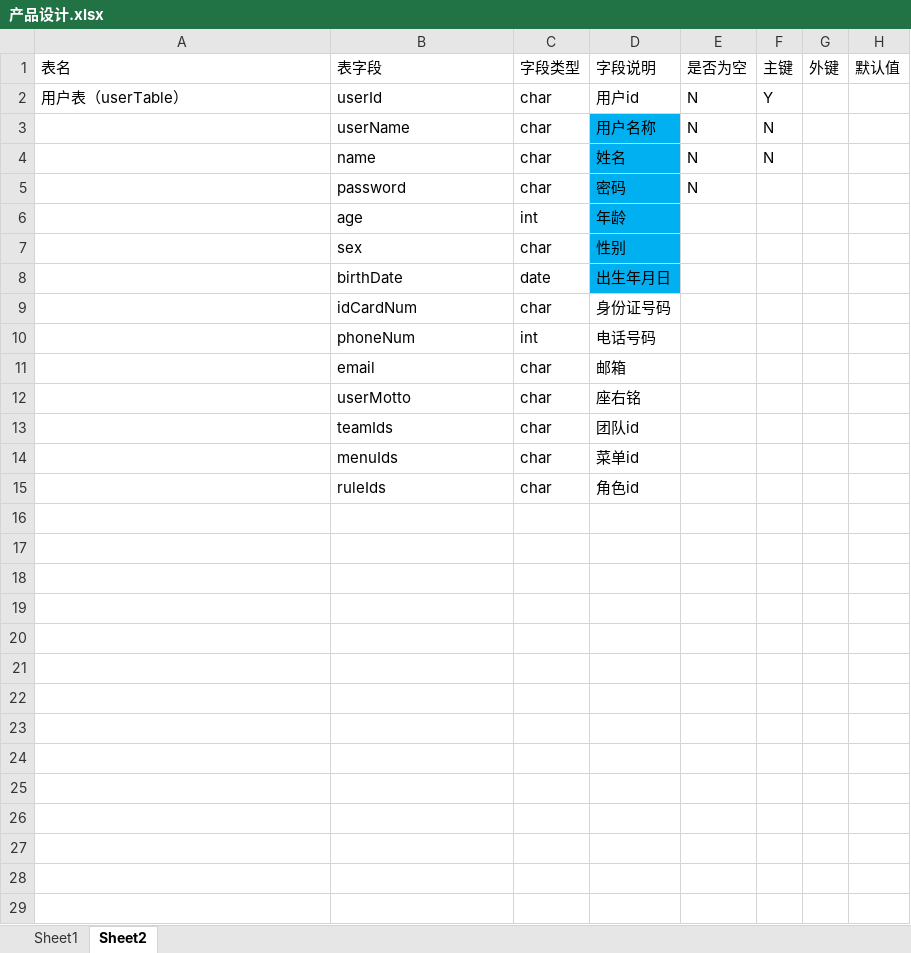
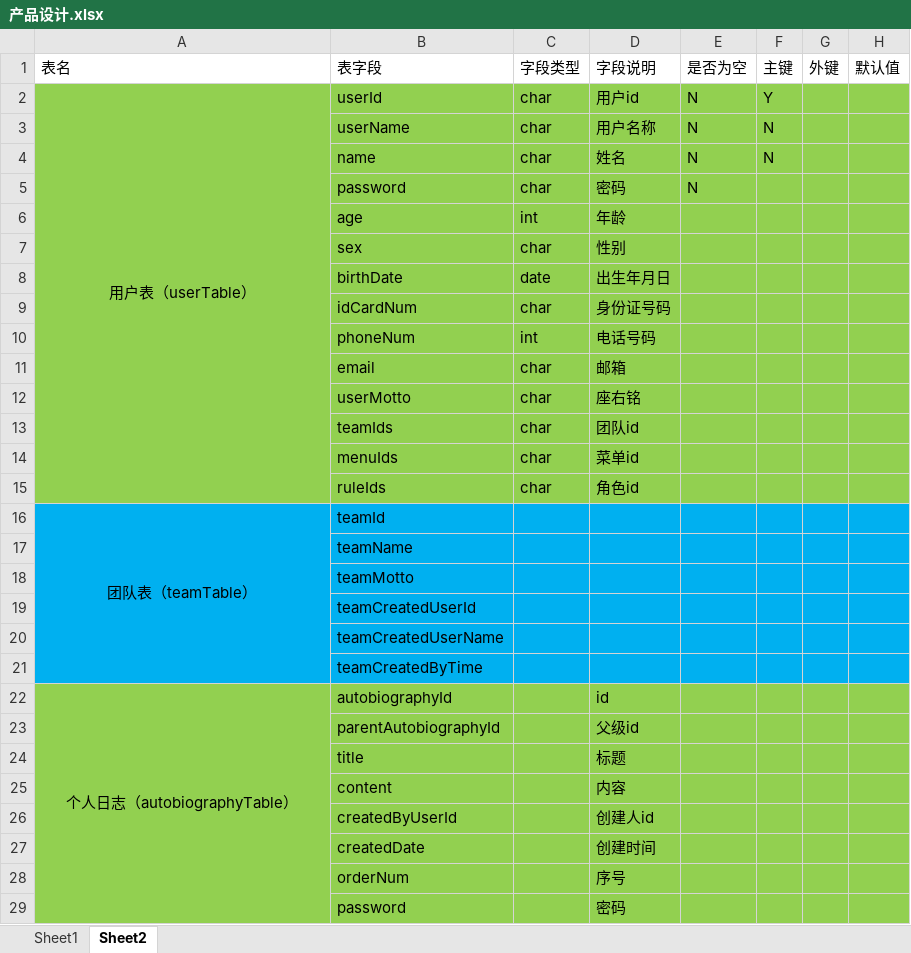
Before and after one commit to zq-gm/fillManage, an Excel workbook: 项目设计文档/产品设计.xlsx, sheet Sheet2, drawn as a sheet; values as stored, in another font and other column widths than the file's, no borders; the diff names each change by its address in the sheet, - before the commit and + after, or states it on an @@ line.

```diff
--- a/项目设计文档/产品设计.xlsx (sheet Sheet2)
+++ b/项目设计文档/产品设计.xlsx (sheet Sheet2)
-A2:H2 fill: none
+A2:H2 fill: #92D050
-A2 alignment: left
+A2 alignment: center
+A2:A15 merged
-A3:C8 fill: none
+A3:C8 fill: #92D050
-D3:D8 fill: #00B0F0
+D3:D8 fill: #92D050
-E3:H8 fill: none
+E3:H8 fill: #92D050
-A9:H15 fill: none
+A9:H15 fill: #92D050
+row 16: 团队表（teamTable） | teamId
+row 17:  | teamName
+row 18:  | teamMotto
+row 19:  | teamCreatedUserId
+row 20:  | teamCreatedUserName
+row 21:  | teamCreatedByTime
+row 22: 个人日志（autobiographyTable） | autobiographyId |  | id
+row 23:  | parentAutobiographyId |  | 父级id
+row 24:  | title |  | 标题
+row 25:  | content |  | 内容
+row 26:  | createdByUserId |  | 创建人id
+row 27:  | createdDate |  | 创建时间
+row 28:  | orderNum |  | 序号
+row 29:  | password |  | 密码
```
Also changed, not shown: 1 other file.
